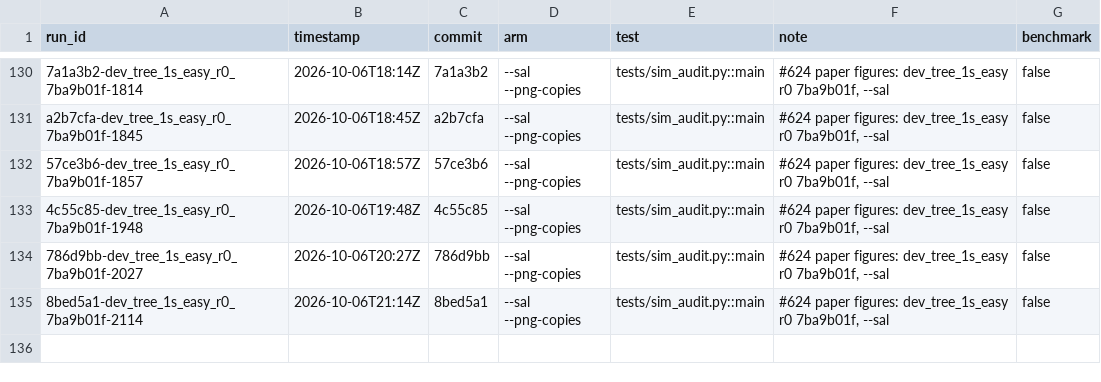
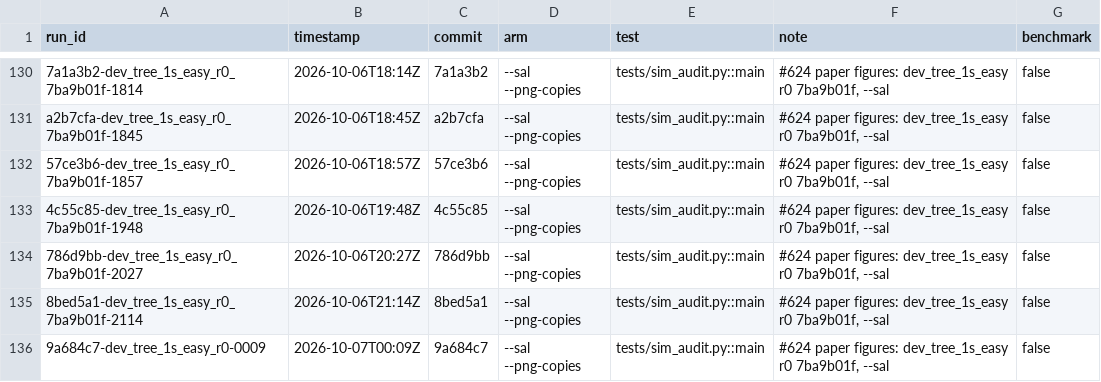
Before and after one commit to michaelJwilson/port, a TSV file: docs/metrics/runs.tsv, drawn as a sheet; only a part is shown, gaps mark what is left out; the diff names each change by its address in the sheet, - before the commit and + after, or states it on an @@ line.

```diff
--- a/docs/metrics/runs.tsv
+++ b/docs/metrics/runs.tsv
+row 136: 9a684c7-dev_tree_1s_easy_r0-0009 | 2026-10-07T00:09Z | 9a684c7 | --sal --png-copies | tests/sim_audit.py::main | #624 paper figures: dev_tree_1s_easy r0 7ba9b01f, --sal | false
```
Also changed, not shown: docs/metrics/ledger.tsv, 24 other files.
